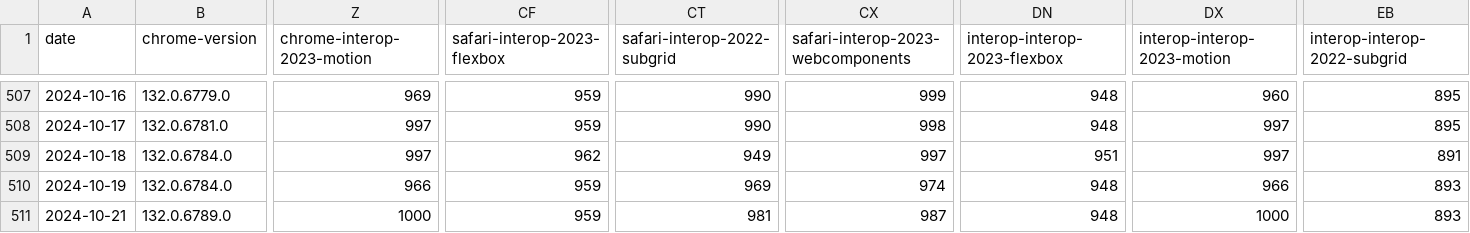
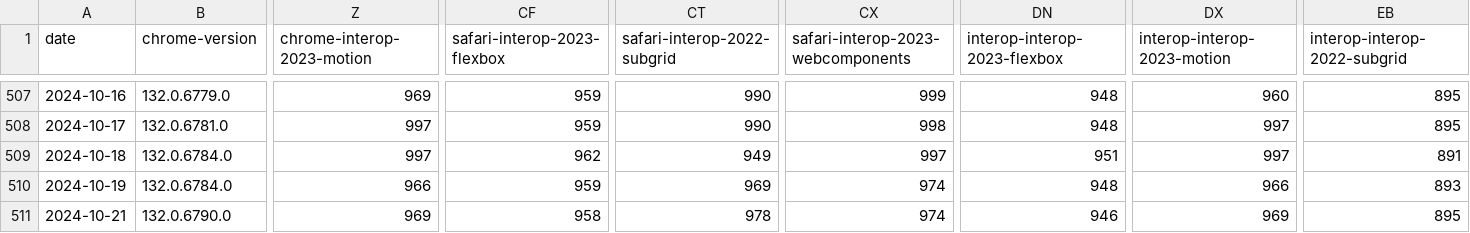
Before and after one commit to gsnedders/results-analysis, a CSV file: data/interop-2023/interop-2023-experimental-v2.csv, drawn as a sheet; only a part is shown, gaps mark what is left out; the diff covers the shown part only; the diff names each change by its address in the sheet, - before the commit and + after, or states it on an @@ line.

```diff
--- a/data/interop-2023/interop-2023-experimental-v2.csv
+++ b/data/interop-2023/interop-2023-experimental-v2.csv
-B511 (chrome-version): 132.0.6789.0
+B511 (chrome-version): 132.0.6790.0
-Z511 (chrome-interop-2023-motion): 1000
+Z511 (chrome-interop-2023-motion): 969
-CF511 (safari-interop-2023-flexbox): 959
+CF511 (safari-interop-2023-flexbox): 958
-CT511 (safari-interop-2022-subgrid): 981
+CT511 (safari-interop-2022-subgrid): 978
-CX511: 987
+CX511: 974
-DN511 (interop-interop-2023-flexbox): 948
+DN511 (interop-interop-2023-flexbox): 946
-DX511 (interop-interop-2023-motion): 1000
+DX511 (interop-interop-2023-motion): 969
-EB511 (interop-interop-2022-subgrid): 893
+EB511 (interop-interop-2022-subgrid): 895
```
Also changed, not shown: 1 edited cell elsewhere in this file, data/experimental-browser-specific-failures.csv.
